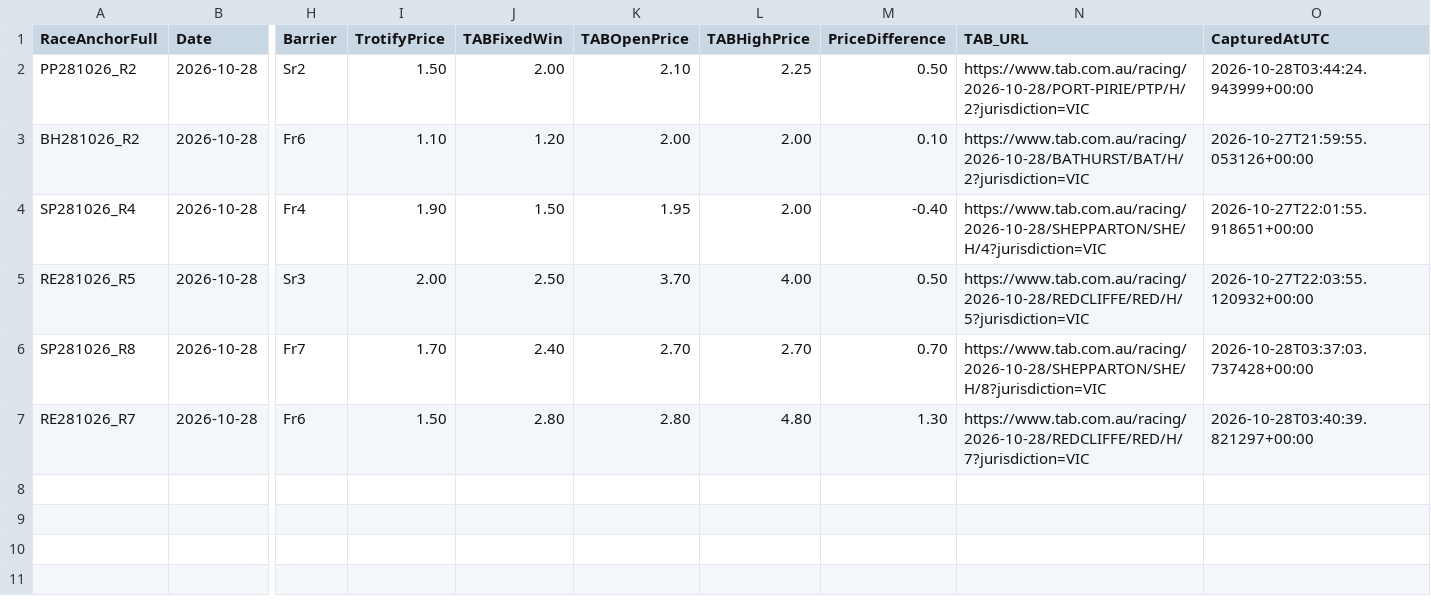
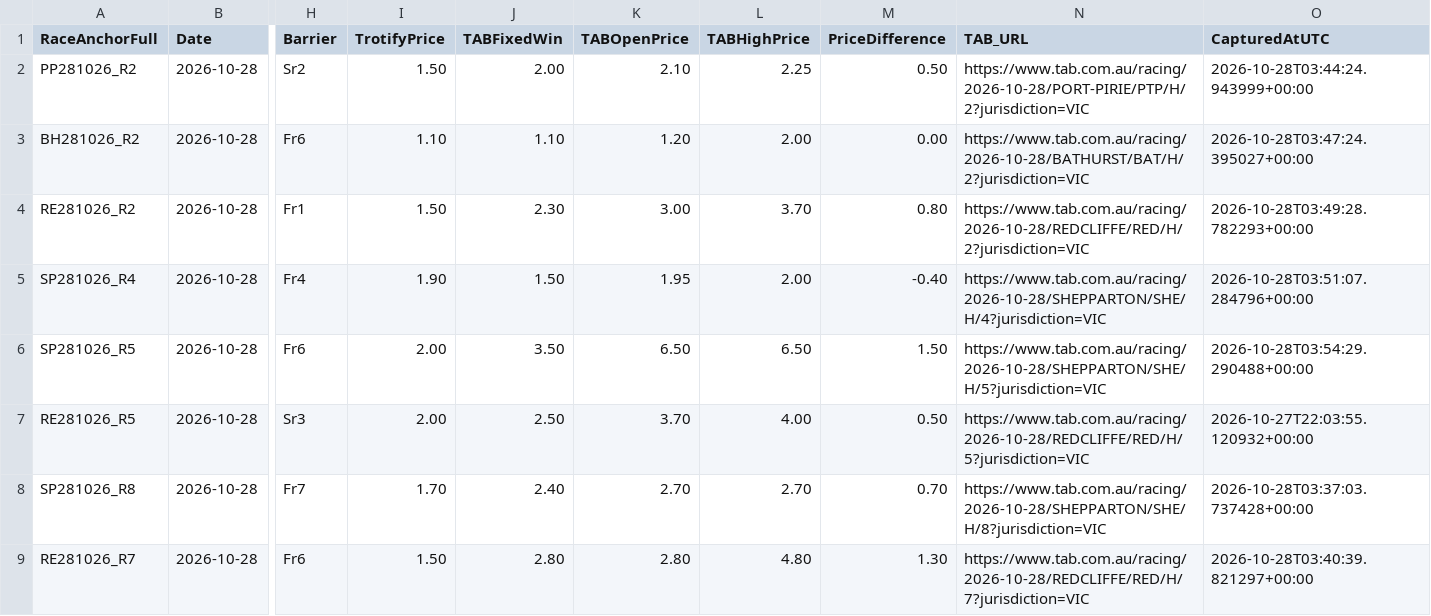
Before and after one commit to harnessapp/Trotify, a CSV file: trotify_tips.csv, drawn as a sheet; only a part is shown, gaps mark what is left out; addresses are those after the commit; rows hold the shown columns only; the diff names each change by its address in the sheet, - before the commit and + after, or states it on an @@ line.

Commit message:
Automated Trotify update

```diff
--- a/trotify_tips.csv
+++ b/trotify_tips.csv
-J3 (TABFixedWin): 1.20
+J3 (TABFixedWin): 1.10
-K3 (TABOpenPrice): 2.00
+K3 (TABOpenPrice): 1.20
-M3 (PriceDifference): 0.10
+M3 (PriceDifference): 0.00
-O3 (CapturedAtUTC): 2026-10-27T21:59:55.053126+00:00
+O3 (CapturedAtUTC): 2026-10-28T03:47:24.395027+00:00
+row 4: RE281026_R2 | 2026-10-28 | Fr1 | 1.50 | 2.30 | 3.00 | 3.70 | 0.80 | https://www.tab.com.au/racing/2026-10-28/REDCLIFFE/RED/H/2?jurisdiction=VIC | 2026-10-28T03:49:28.782293+00:00
-O5 (CapturedAtUTC): 2026-10-27T22:01:55.918651+00:00
+O5 (CapturedAtUTC): 2026-10-28T03:51:07.284796+00:00
+row 6: SP281026_R5 | 2026-10-28 | Fr6 | 2.00 | 3.50 | 6.50 | 6.50 | 1.50 | https://www.tab.com.au/racing/2026-10-28/SHEPPARTON/SHE/H/5?jurisdiction=VIC | 2026-10-28T03:54:29.290488+00:00
```
Also changed, not shown: live_results_today.csv, trotify_tips_history.csv.
